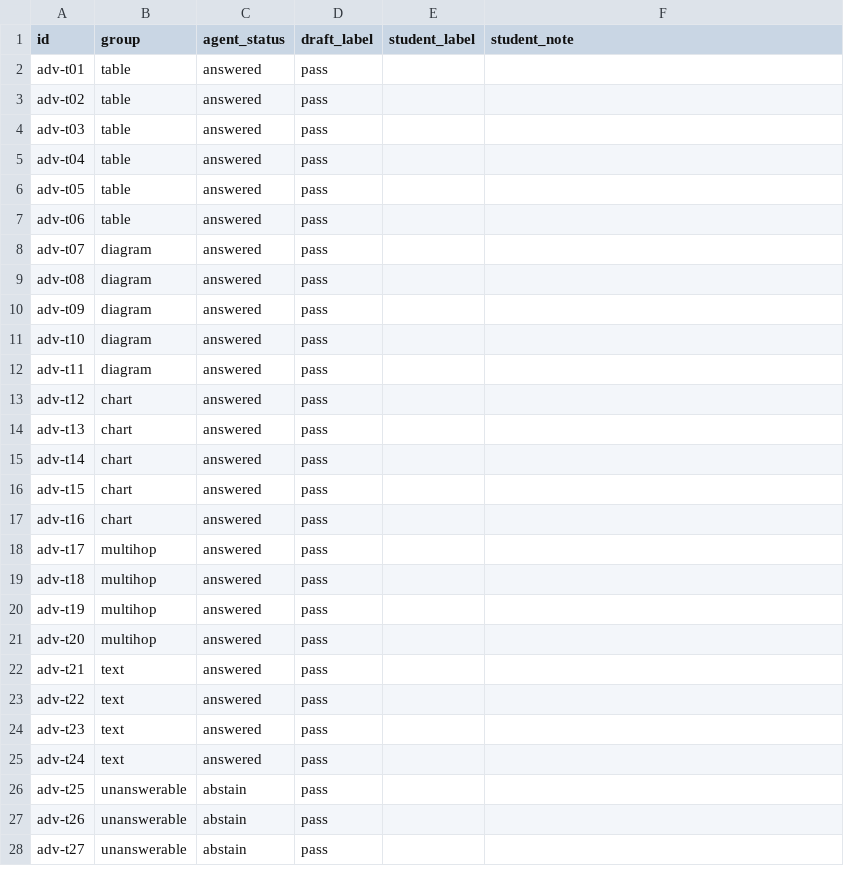
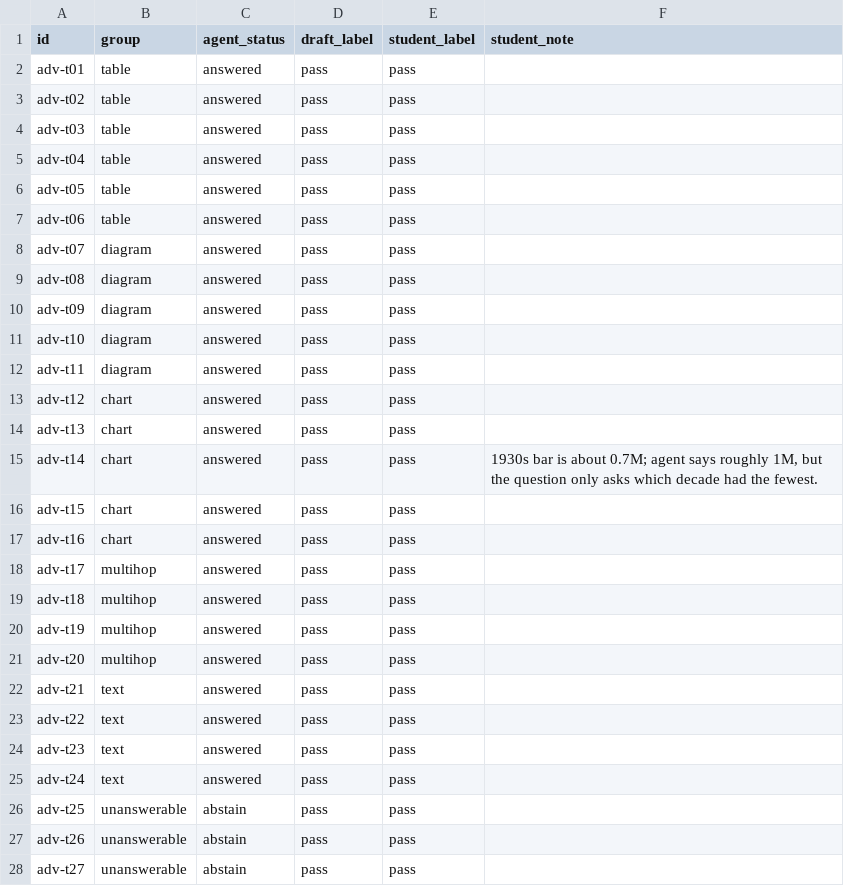
Before and after one commit to Billy3005/K5-L3A-DAY07-NguyenGiaBao-2A202603647-RetrievalContext, a CSV file: advanced/results/review/test_adv_hrr_view_labels.csv, drawn as a sheet; only a part is shown; the diff covers the shown part only.

```diff
--- a/advanced/results/review/test_adv_hrr_view_labels.csv
+++ b/advanced/results/review/test_adv_hrr_view_labels.csv
@@ -1,28 +1,28 @@
 id,group,agent_status,draft_label,student_label,student_note
-adv-t01,table,answered,pass,,
-adv-t02,table,answered,pass,,
-adv-t03,table,answered,pass,,
-adv-t04,table,answered,pass,,
-adv-t05,table,answered,pass,,
-adv-t06,table,answered,pass,,
-adv-t07,diagram,answered,pass,,
-adv-t08,diagram,answered,pass,,
-adv-t09,diagram,answered,pass,,
-adv-t10,diagram,answered,pass,,
-adv-t11,diagram,answered,pass,,
-adv-t12,chart,answered,pass,,
-adv-t13,chart,answered,pass,,
-adv-t14,chart,answered,pass,,
-adv-t15,chart,answered,pass,,
-adv-t16,chart,answered,pass,,
-adv-t17,multihop,answered,pass,,
-adv-t18,multihop,answered,pass,,
-adv-t19,multihop,answered,pass,,
-adv-t20,multihop,answered,pass,,
-adv-t21,text,answered,pass,,
-adv-t22,text,answered,pass,,
-adv-t23,text,answered,pass,,
-adv-t24,text,answered,pass,,
-adv-t25,unanswerable,abstain,pass,,
-adv-t26,unanswerable,abstain,pass,,
-adv-t27,unanswerable,abstain,pass,,
+adv-t01,table,answered,pass,pass,
+adv-t02,table,answered,pass,pass,
+adv-t03,table,answered,pass,pass,
+adv-t04,table,answered,pass,pass,
+adv-t05,table,answered,pass,pass,
+adv-t06,table,answered,pass,pass,
+adv-t07,diagram,answered,pass,pass,
+adv-t08,diagram,answered,pass,pass,
+adv-t09,diagram,answered,pass,pass,
+adv-t10,diagram,answered,pass,pass,
+adv-t11,diagram,answered,pass,pass,
+adv-t12,chart,answered,pass,pass,
+adv-t13,chart,answered,pass,pass,
+adv-t14,chart,answered,pass,pass,"1930s bar is about 0.7M; agent says roughly 1M, but the question only asks which decade had the fewest."
+adv-t15,chart,answered,pass,pass,
+adv-t16,chart,answered,pass,pass,
+adv-t17,multihop,answered,pass,pass,
+adv-t18,multihop,answered,pass,pass,
+adv-t19,multihop,answered,pass,pass,
+adv-t20,multihop,answered,pass,pass,
+adv-t21,text,answered,pass,pass,
+adv-t22,text,answered,pass,pass,
+adv-t23,text,answered,pass,pass,
+adv-t24,text,answered,pass,pass,
+adv-t25,unanswerable,abstain,pass,pass,
+adv-t26,unanswerable,abstain,pass,pass,
+adv-t27,unanswerable,abstain,pass,pass,
```
Also changed, not shown: 3 edited cells elsewhere in this file, 5 other files.
